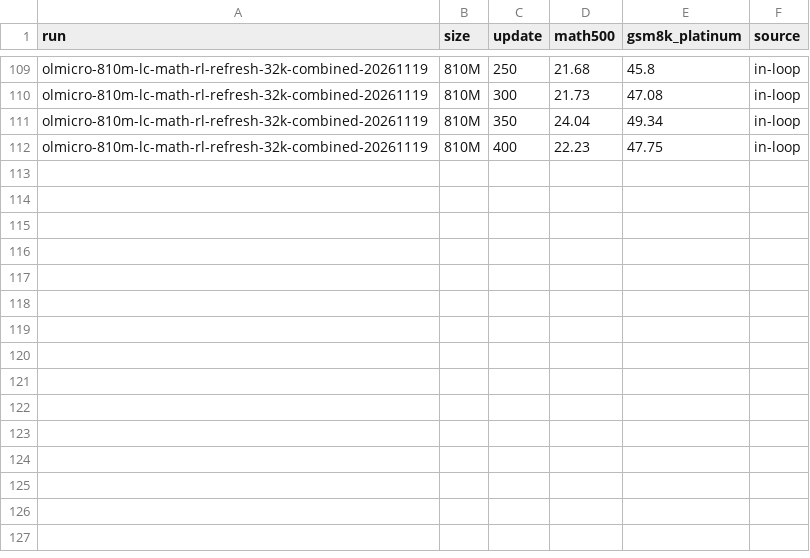
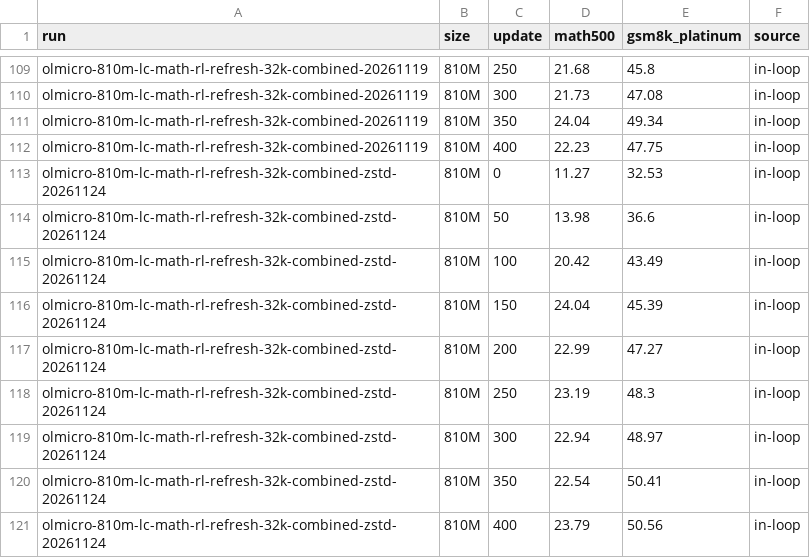
Before and after one commit to allenai/open-instruct, a CSV file: experiments/olmicro-rl-zero/tables/in_loop_evals.csv, drawn as a sheet; only a part is shown, gaps mark what is left out.

```diff
--- a/experiments/olmicro-rl-zero/tables/in_loop_evals.csv
+++ b/experiments/olmicro-rl-zero/tables/in_loop_evals.csv
@@ -112 +112,10 @@ olmicro-810m-lc-math-rl-refresh-32k-combined-20261119,810M,350,24.04,49.34,in-lo
 olmicro-810m-lc-math-rl-refresh-32k-combined-20261119,810M,400,22.23,47.75,in-loop
+olmicro-810m-lc-math-rl-refresh-32k-combined-zstd-20261124,810M,0,11.27,32.53,in-loop
+olmicro-810m-lc-math-rl-refresh-32k-combined-zstd-20261124,810M,50,13.98,36.6,in-loop
+olmicro-810m-lc-math-rl-refresh-32k-combined-zstd-20261124,810M,100,20.42,43.49,in-loop
+olmicro-810m-lc-math-rl-refresh-32k-combined-zstd-20261124,810M,150,24.04,45.39,in-loop
+olmicro-810m-lc-math-rl-refresh-32k-combined-zstd-20261124,810M,200,22.99,47.27,in-loop
+olmicro-810m-lc-math-rl-refresh-32k-combined-zstd-20261124,810M,250,23.19,48.3,in-loop
+olmicro-810m-lc-math-rl-refresh-32k-combined-zstd-20261124,810M,300,22.94,48.97,in-loop
+olmicro-810m-lc-math-rl-refresh-32k-combined-zstd-20261124,810M,350,22.54,50.41,in-loop
+olmicro-810m-lc-math-rl-refresh-32k-combined-zstd-20261124,810M,400,23.79,50.56,in-loop
```
Also changed, not shown: experiments/olmicro-rl-zero/tables/response_lengths.csv, experiments/olmicro-rl-zero/tables/runs.csv, 5 other files.
